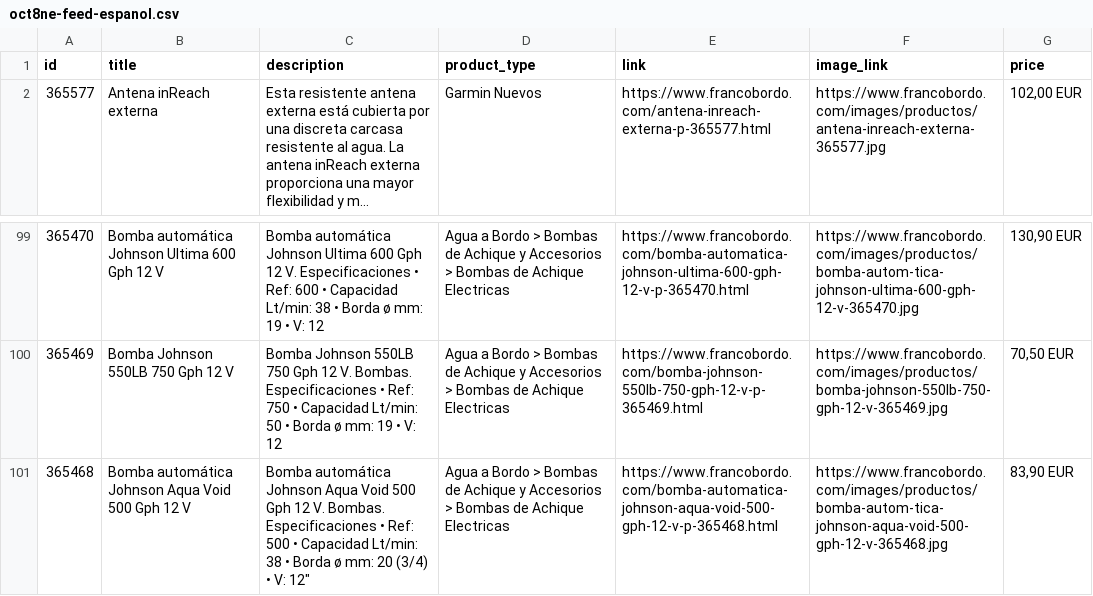
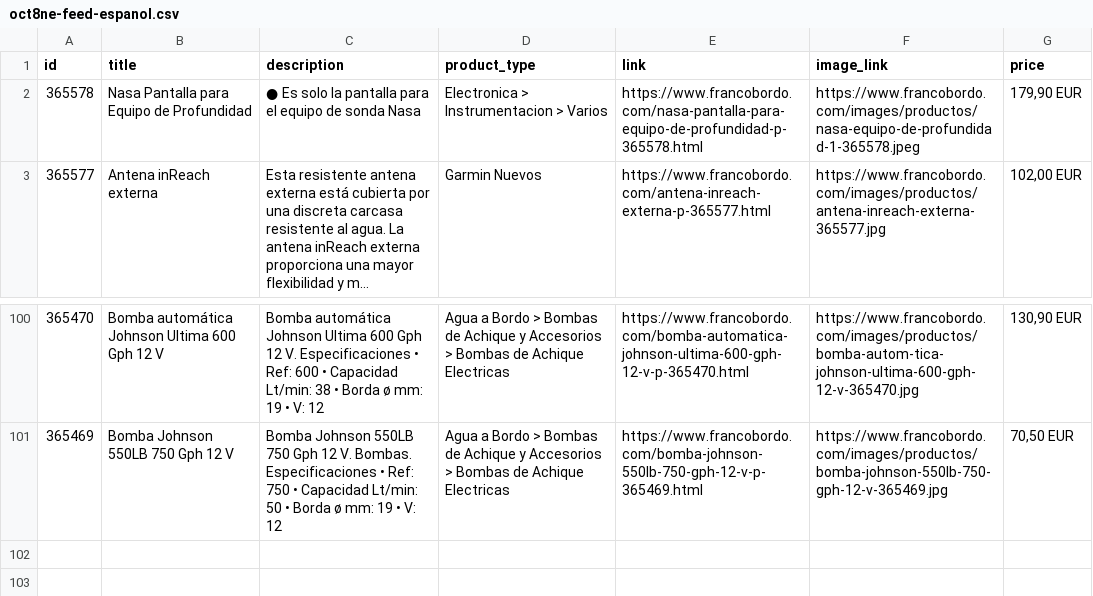
Before and after one commit to Capitanpaco2004/francobordo-web, a CSV file: feeds/oct8ne-feed-espanol.csv, drawn as a sheet; only a part is shown, gaps mark what is left out; long unchanged cells end in …; removed rows and columns are numbered as before the commit, all else as after; the diff names each change by its address in the sheet, - before the commit and + after, or states it on an @@ line.

```diff
--- a/feeds/oct8ne-feed-espanol.csv
+++ b/feeds/oct8ne-feed-espanol.csv
+row 2: 365578 | Nasa Pantalla para Equipo de Profundidad | ● Es solo la pantalla para el equipo de sonda Nasa | Electronica > Instrumentacion > Varios | https://www.francobordo.com/nasa-pantalla-para-equipo-de-profundidad-p-365578.html | https://www.francobordo.com/images/productos/nasa-equipo-de-profundidad-1-365578.jpeg | 179,90 EUR
-row 101: 365468 | Bomba automática Johnson Aqua Void 500 Gph 12 V | Bomba automática Johnson Aqua Void 500 Gph 12 V. Bombas. Especificaciones • Ref: 500 • Capacidad Lt/min: 38 • Borda ø mm: 20 (3/4) • V: 12" | Agua a Bordo > Bombas de Achique y Accesorios > Bombas de Achique Electricas | https://www.francobordo.com/bomba-automatica-johnson-aqua-void-500-gph-12-v-p-365468.html | https://www.francobordo.com/images/productos/bomba-autom-tica-johnson-aqua-void-500-gph-12-v-365468.jpg | 83,90 EUR
```
Also changed, not shown: feeds/oct8ne-feed-english.csv, 18 other files.
